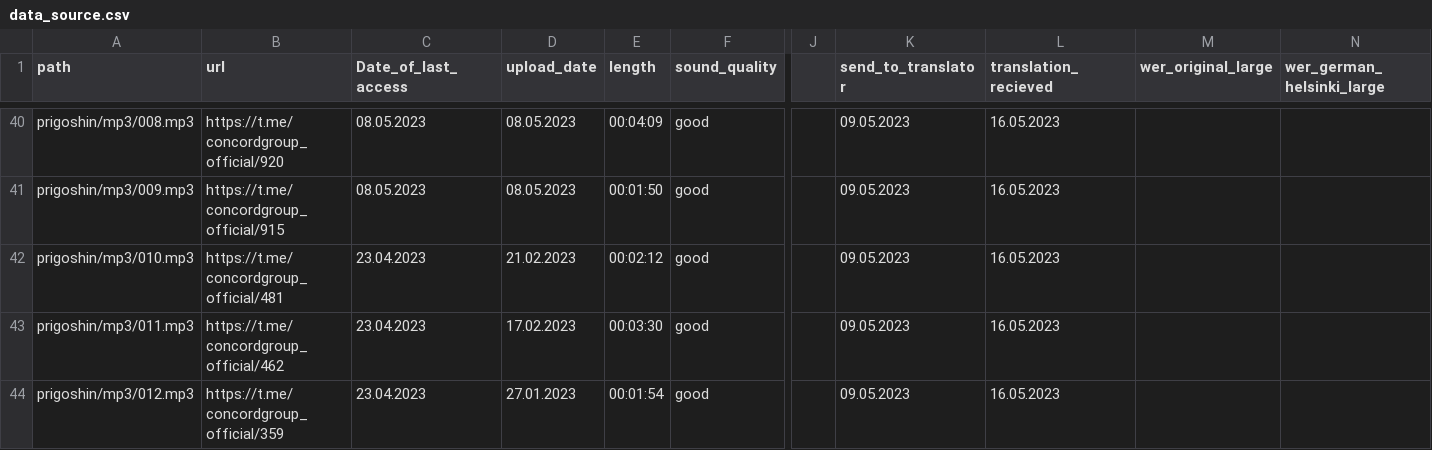
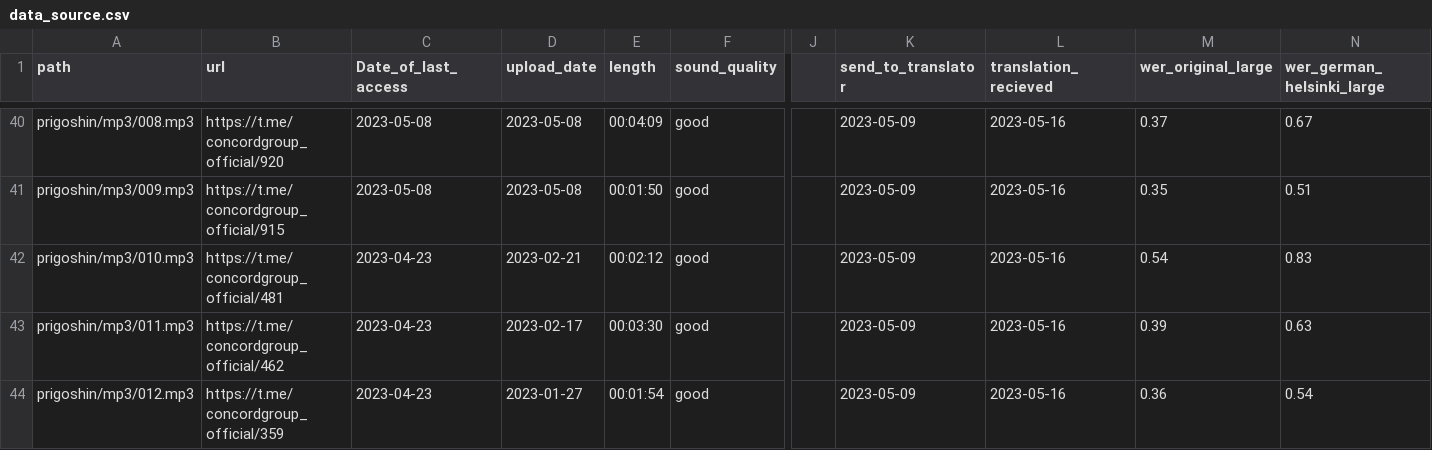
Before and after one commit to SeTruphe/Radio-Analyzer, a CSV file: data/data_source.csv, drawn as a sheet; only a part is shown, gaps mark what is left out; the diff covers the shown part only; the diff names each change by its address in the sheet, - before the commit and + after, or states it on an @@ line.

```diff
--- a/data/data_source.csv
+++ b/data/data_source.csv
-C40:C41 (Date_of_last_access): 08.05.2023
+C40:C41 (Date_of_last_access): 2023-05-08
-D40:D41 (upload_date): 08.05.2023
+D40:D41 (upload_date): 2023-05-08
-K40:K44 (send_to_translator): 09.05.2023
+K40:K44 (send_to_translator): 2023-05-09
-L40:L44 (translation_recieved): 16.05.2023
+L40:L44 (translation_recieved): 2023-05-16
-M40 (wer_original_large): (empty)
+M40 (wer_original_large): 0.37
-N40 (wer_german_helsinki_large): (empty)
+N40 (wer_german_helsinki_large): 0.67
-M41 (wer_original_large): (empty)
+M41 (wer_original_large): 0.35
-N41 (wer_german_helsinki_large): (empty)
+N41 (wer_german_helsinki_large): 0.51
-C42:C44 (Date_of_last_access): 23.04.2023
+C42:C44 (Date_of_last_access): 2023-04-23
-D42 (upload_date): 21.02.2023
+D42 (upload_date): 2023-02-21
-M42 (wer_original_large): (empty)
+M42 (wer_original_large): 0.54
-N42 (wer_german_helsinki_large): (empty)
+N42 (wer_german_helsinki_large): 0.83
-D43 (upload_date): 17.02.2023
+D43 (upload_date): 2023-02-17
-M43 (wer_original_large): (empty)
+M43 (wer_original_large): 0.39
-N43 (wer_german_helsinki_large): (empty)
+N43 (wer_german_helsinki_large): 0.63
-D44 (upload_date): 27.01.2023
+D44 (upload_date): 2023-01-27
-M44 (wer_original_large): (empty)
+M44 (wer_original_large): 0.36
-N44 (wer_german_helsinki_large): (empty)
+N44 (wer_german_helsinki_large): 0.54
```
Also changed, not shown: 134 edited cells elsewhere in this file, 2 other files.
